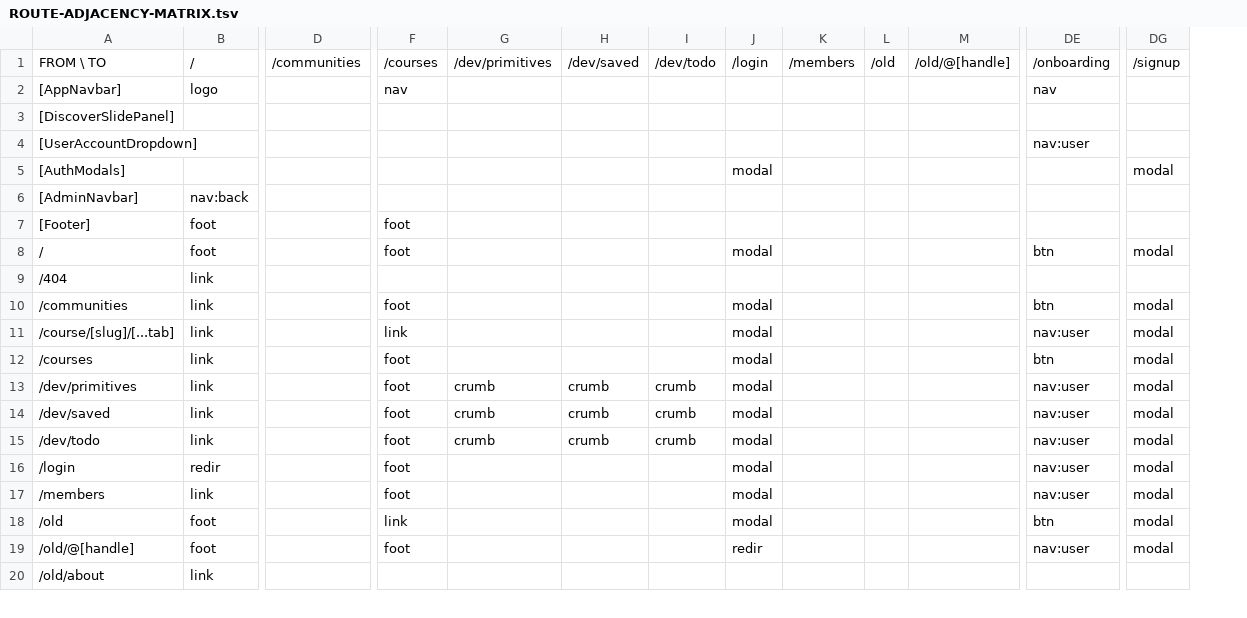
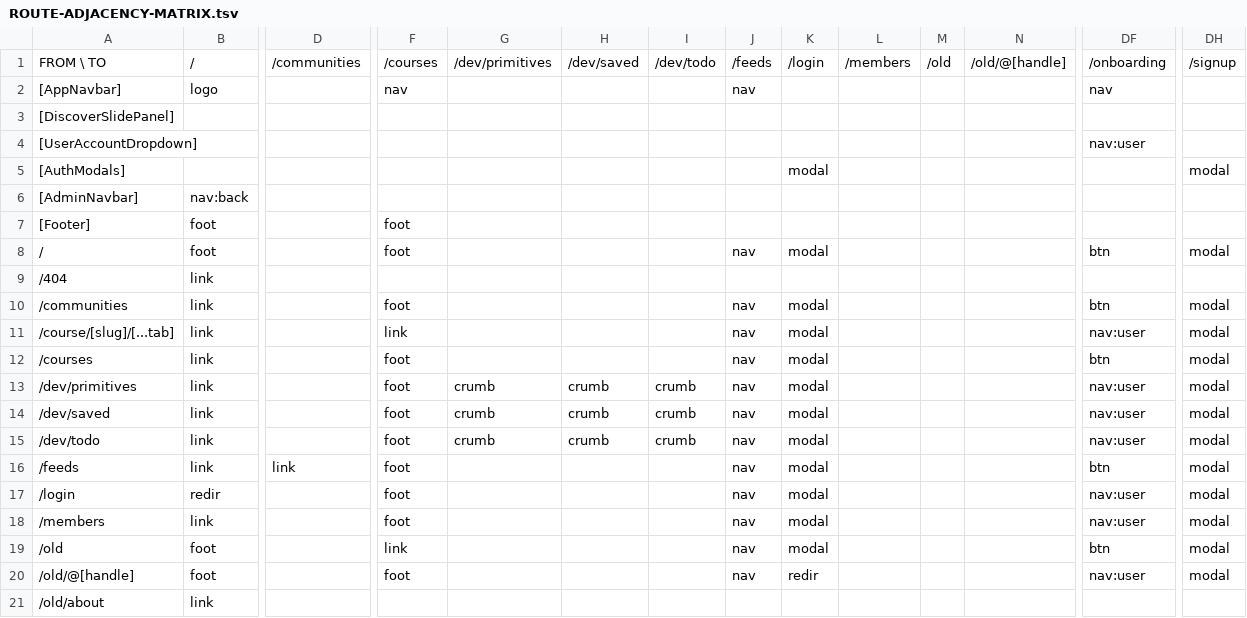
Before and after one commit to PeerloopLLC/peerloop-docs, a TSV file: docs/as-designed/ROUTE-ADJACENCY-MATRIX.tsv, drawn as a sheet; only a part is shown, gaps mark what is left out; rows hold the shown columns only; the diff names each change by its address in the sheet, - before the commit and + after, or states it on an @@ line.

```diff
--- a/docs/as-designed/ROUTE-ADJACENCY-MATRIX.tsv
+++ b/docs/as-designed/ROUTE-ADJACENCY-MATRIX.tsv
+column J, rows 1-15: /feeds | nav |  |  |  |  |  | nav |  | nav | nav | nav | nav | nav | nav; rows 17-20: all nav
+row 16: /feeds | link | link | foot |  |  |  | nav | modal |  |  |  | btn | modal
```
Also changed, not shown: docs/as-designed/ROUTE-GRID-MAP.tsv, docs/as-designed/ROUTE-GRID-REFERENCE.tsv, 13 other files.
